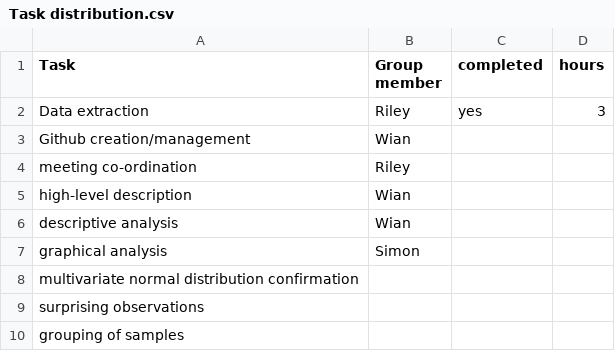
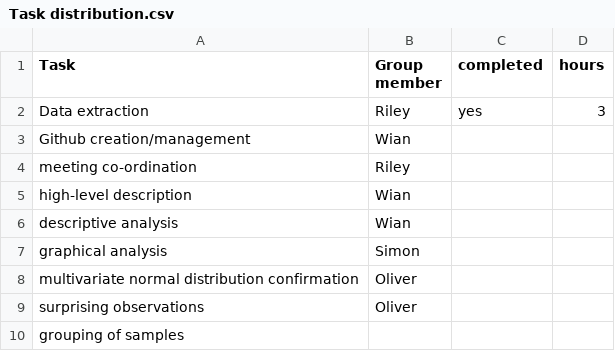
Before and after one commit to WianDeVos/STAT394-Group-Project, a CSV file: Task distribution.csv, drawn as a sheet.

Commit message:
Added my (Oliver) task distributions

```diff
--- a/Task distribution.csv
+++ b/Task distribution.csv
@@ -7,4 +7,4 @@ descriptive analysis,Wian,,
 graphical analysis,Simon,,
-multivariate normal distribution confirmation,,,
-surprising observations,,,
+multivariate normal distribution confirmation,Oliver,,
+surprising observations,Oliver,,
 grouping of samples,,,
```
